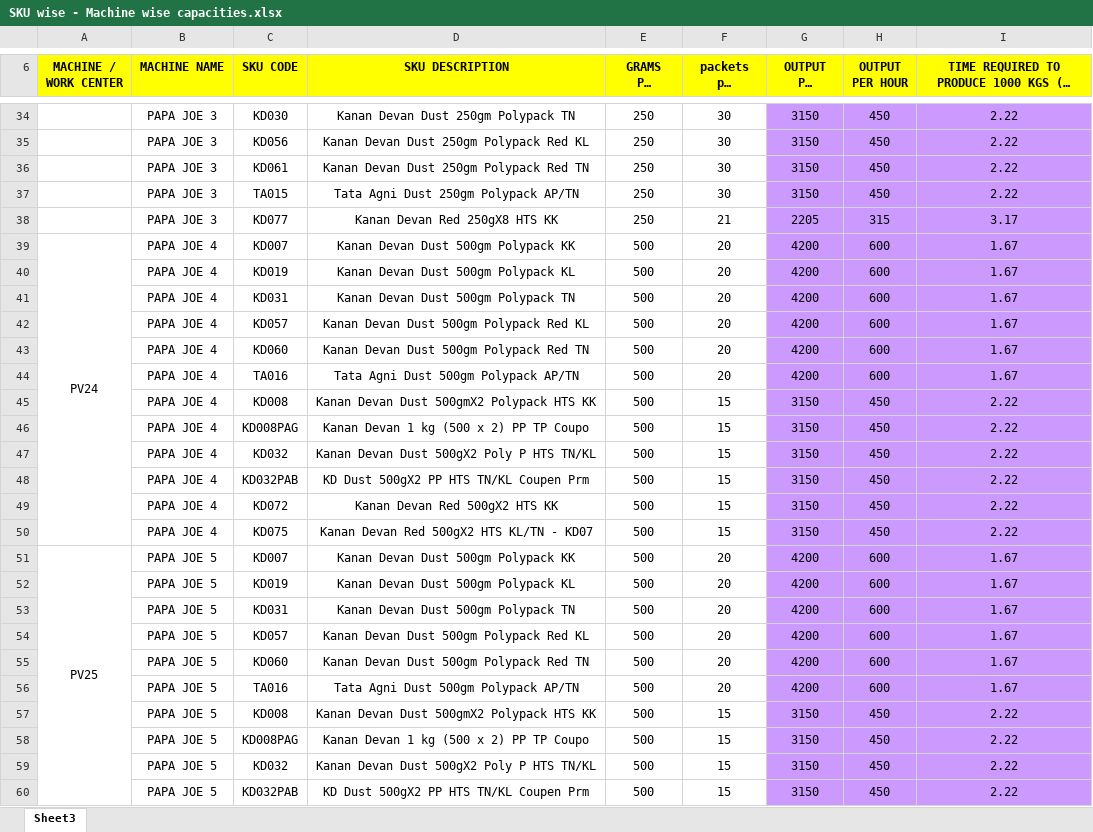
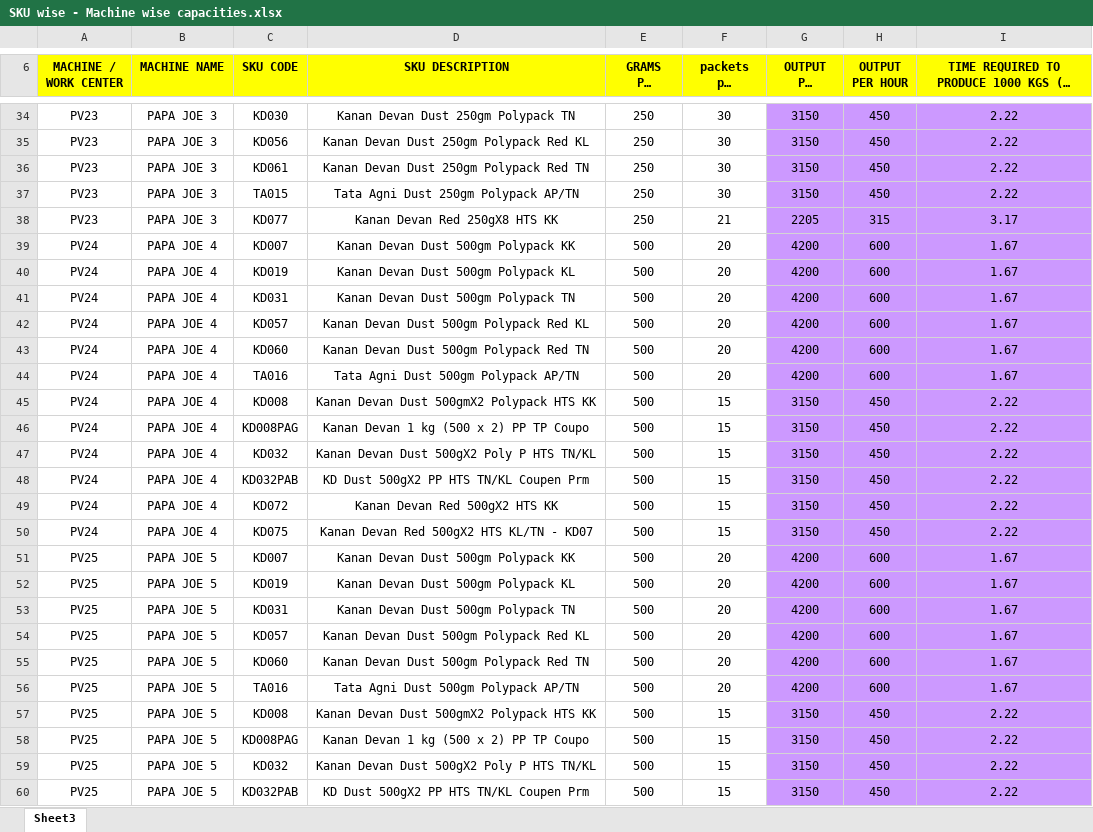
Before and after one commit to ARAVINDBALAN/pulpapp, an Excel workbook: input/SKU wise - Machine wise capacities.xlsx, sheet Sheet3, drawn as a sheet; only a part is shown, gaps mark what is left out; long unchanged cells end in …; values as stored, in another font and other column widths than the file's, no borders; the diff covers the shown part only; the diff names each change by its address in the sheet, - before the commit and + after, or states it on an @@ line.

Commit message:
With Machine Co-relation

```diff
--- a/input/SKU wise - Machine wise capacities.xlsx (sheet Sheet3)
+++ b/input/SKU wise - Machine wise capacities.xlsx (sheet Sheet3)
-A34:A38 (MACHINE / WORK CENTER): (empty)
+A34:A38 (MACHINE / WORK CENTER): PV23
-A39:A50 merged
-A40:A50 (MACHINE / WORK CENTER): (empty)
+A40:A50 (MACHINE / WORK CENTER): PV24
-A51:A62 merged
-A52:A60 (MACHINE / WORK CENTER): (empty)
+A52:A60 (MACHINE / WORK CENTER): PV25
```
Also changed, not shown: 7 removed rows, 140 edited cells and merged cells elsewhere in this sheet, 6 other files.
